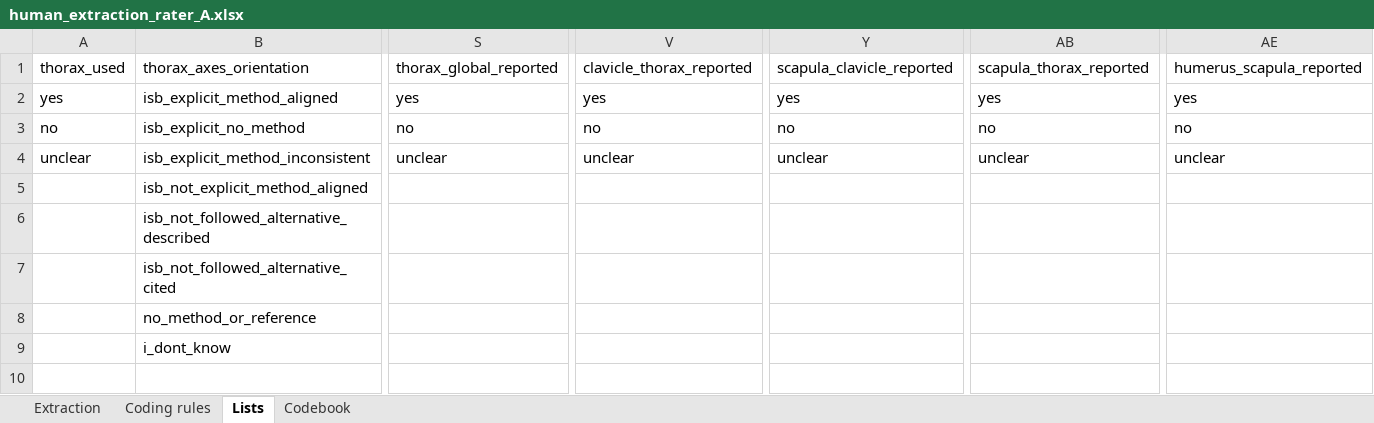
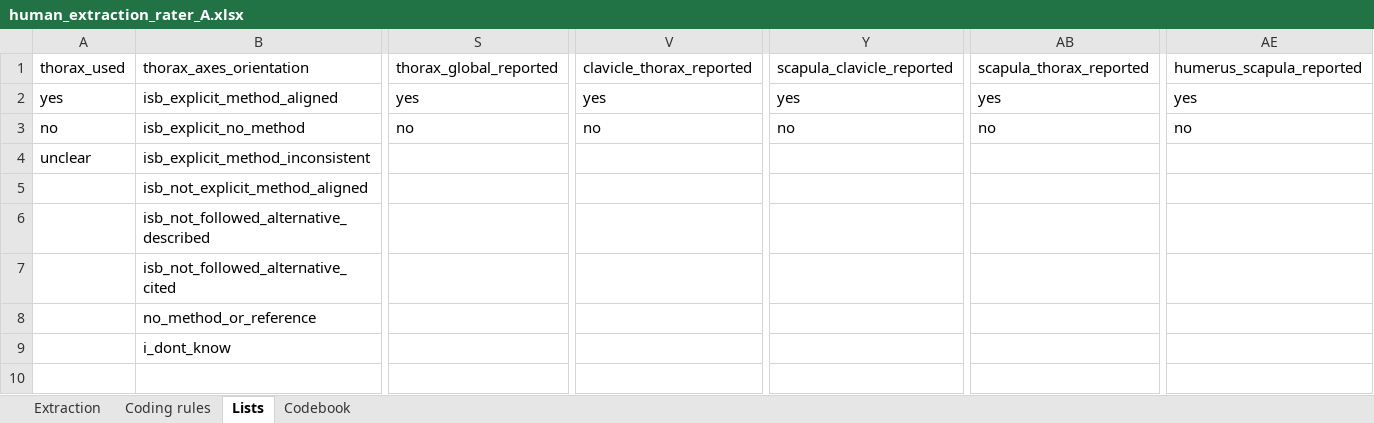
Before and after one commit to mickaelbegon/Review_extraction, an Excel workbook: validation_study/human_extraction_rater_A.xlsx, sheet Lists, drawn as a sheet; only a part is shown, gaps mark what is left out; values as stored, in another font and other column widths than the file's, no borders; the diff covers the shown part only; the diff names each change by its address in the sheet, - before the commit and + after, or states it on an @@ line.

```diff
--- a/validation_study/human_extraction_rater_A.xlsx (sheet Lists)
+++ b/validation_study/human_extraction_rater_A.xlsx (sheet Lists)
-S4: unclear
+S4: (empty)
-V4: unclear
+V4: (empty)
-Y4: unclear
+Y4: (empty)
-AB4: unclear
+AB4: (empty)
-AE4: unclear
+AE4: (empty)
```
Also changed, not shown: 1 edited cell elsewhere in this sheet, sheet Codebook, sheet Coding rules, validation_study/human_extraction_rater_B.xlsx, 2 other files.
